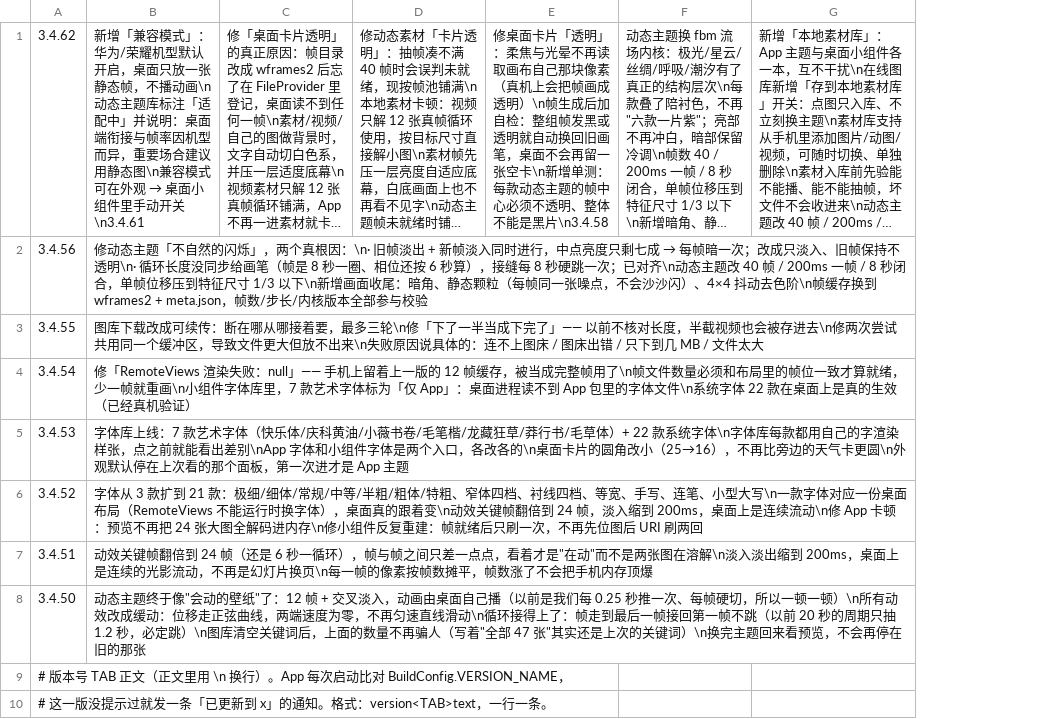
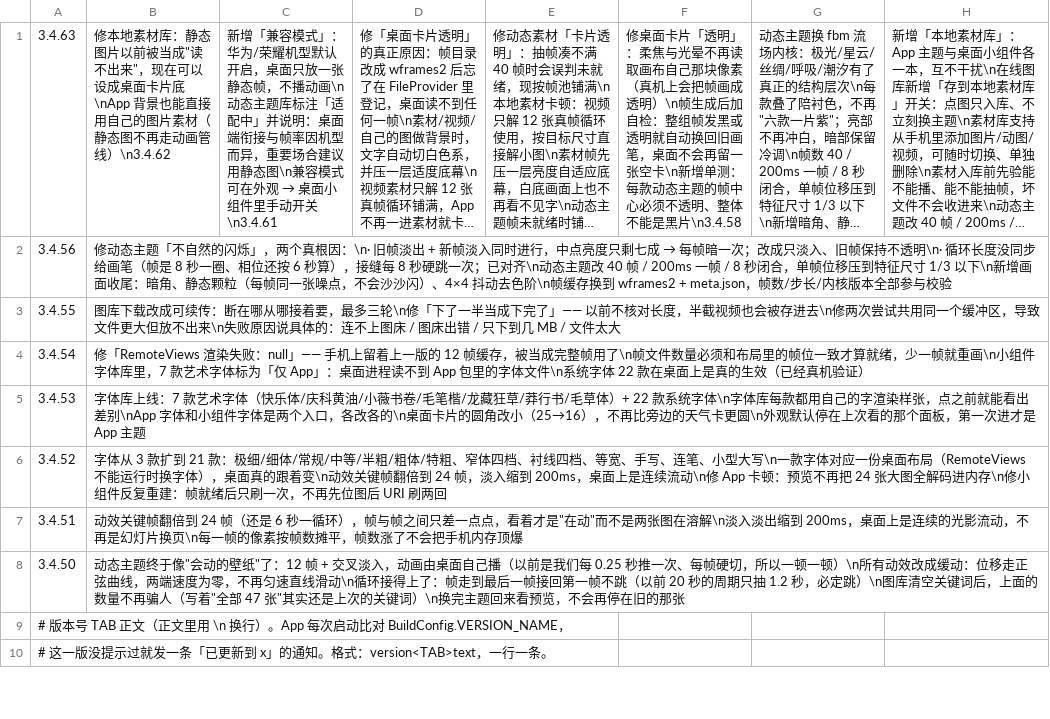
Before and after one commit to chuying8ban/campus-client, a TSV file: app/src/main/assets/changelog.tsv, drawn as a sheet; only a part is shown; long unchanged cells end in …; the diff names each change by its address in the sheet, - before the commit and + after, or states it on an @@ line.

```diff
--- a/app/src/main/assets/changelog.tsv
+++ b/app/src/main/assets/changelog.tsv
+column C, row 1: 新增「兼容模式」：华为/荣耀机型默认开启，桌面只放一张静态帧，不播动画\n动态主题库标注「适配中」并说明：桌面端衔接与帧率因机型而异，重要场合建议用静态图\n兼容模式可在外观 → 桌面小组件里手动开关\n3.4.61
-A1: 3.4.62
+A1: 3.4.63
@@ B1: 新增「兼容模式」：华为/荣耀机型默认开启，桌面只放一张静态帧，不播动画\n动态主题库标注「适配中」并说明：桌面端衔接与帧率因机型而异，重要场合建议用静态图\n兼容模式可在外观 → 桌面小组件里手动开关\n3.4.61 → 修本地素材库：静态图片以前被当成"读不出来"，现在可以设成桌面卡片底\nApp 背景也能直接用自己的图片素材（静态图不再走动画管线）\n3.4.62 @@
```
Also changed, not shown: 6 other files.
